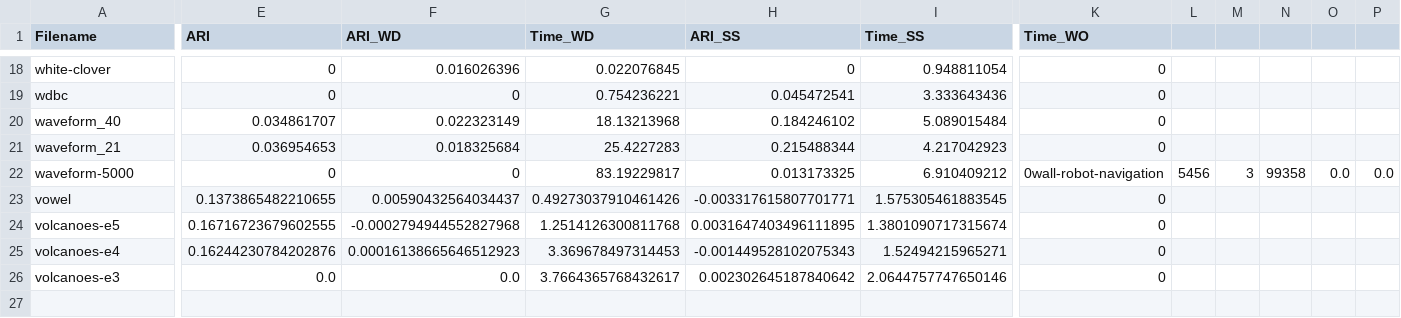
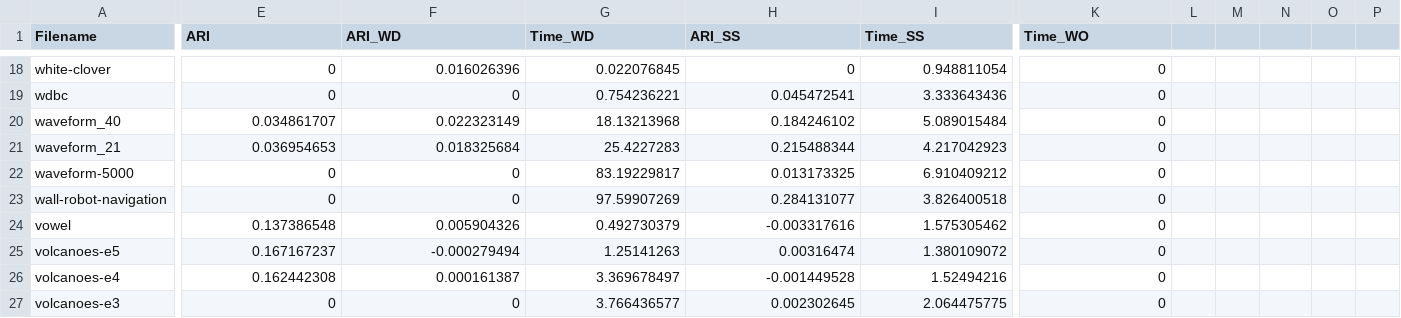
Before and after one commit to MuyeedAhmed/AcceleratedUL, a CSV file: Stats/AP.csv, drawn as a sheet; only a part is shown, gaps mark what is left out; addresses are those after the commit; rows hold the shown columns only; the diff covers the shown part only; the diff names each change by its address in the sheet, - before the commit and + after, or states it on an @@ line.

Commit message:
Fix AP.csv nline

```diff
--- a/Stats/AP.csv
+++ b/Stats/AP.csv
-K22 (Time_WO): 0wall-robot-navigation
+K22 (Time_WO): 0
-L22: 5456
+L22: (empty)
-M22: 3
+M22: (empty)
-N22: 99358
+N22: (empty)
-O22: 0.0
+O22: (empty)
-P22: 0.0
+P22: (empty)
+row 23: wall-robot-navigation | 0 | 0 | 97.59907269 | 0.284131077 | 3.826400518 | 0
-E24 (ARI): 0.1373865482210655
+E24 (ARI): 0.137386548
-F24 (ARI_WD): 0.00590432564034437
+F24 (ARI_WD): 0.005904326
-G24 (Time_WD): 0.49273037910461426
+G24 (Time_WD): 0.492730379
-H24 (ARI_SS): -0.003317615807701771
+H24 (ARI_SS): -0.003317616
-I24 (Time_SS): 1.575305461883545
+I24 (Time_SS): 1.575305462
-E25 (ARI): 0.16716723679602555
+E25 (ARI): 0.167167237
-F25 (ARI_WD): -0.0002794944552827968
+F25 (ARI_WD): -0.000279494
-G25 (Time_WD): 1.2514126300811768
+G25 (Time_WD): 1.25141263
-H25 (ARI_SS): 0.0031647403496111895
+H25 (ARI_SS): 0.00316474
-I25 (Time_SS): 1.3801090717315674
+I25 (Time_SS): 1.380109072
-E26 (ARI): 0.16244230784202876
+E26 (ARI): 0.162442308
-F26 (ARI_WD): 0.00016138665646512923
+F26 (ARI_WD): 0.000161387
-G26 (Time_WD): 3.369678497314453
+G26 (Time_WD): 3.369678497
-H26 (ARI_SS): -0.001449528102075343
+H26 (ARI_SS): -0.001449528
-I26 (Time_SS): 1.52494215965271
+I26 (Time_SS): 1.52494216
-E27 (ARI): 0.0
+E27 (ARI): 0
-F27 (ARI_WD): 0.0
+F27 (ARI_WD): 0
-G27 (Time_WD): 3.7664365768432617
+G27 (Time_WD): 3.766436577
-H27 (ARI_SS): 0.002302645187840642
+H27 (ARI_SS): 0.002302645
-I27 (Time_SS): 2.0644757747650146
+I27 (Time_SS): 2.064475775
```
Also changed, not shown: 5 edited cells elsewhere in this file.
